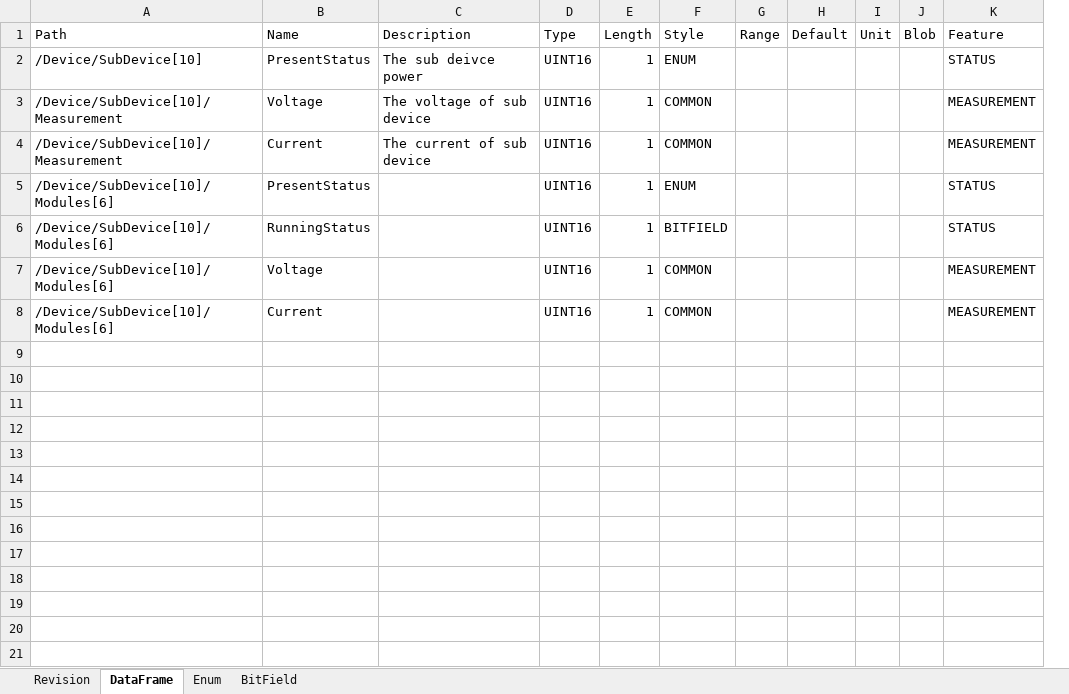
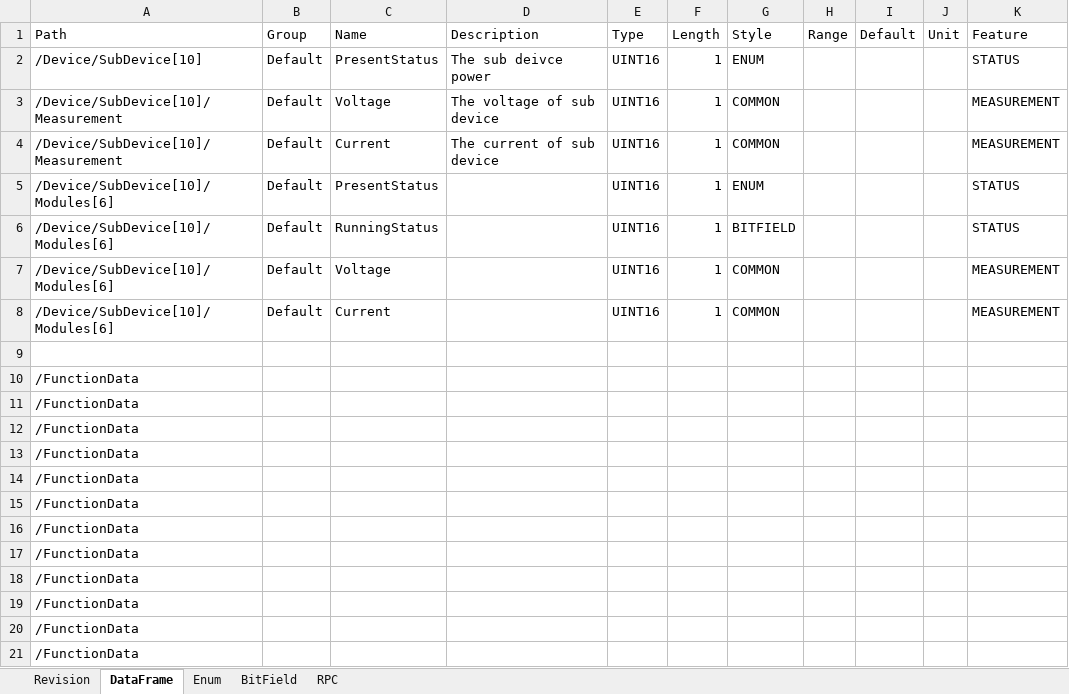
Before and after one commit to SleepySoft/seFrame, an Excel workbook: Dataframe.xlsx, sheet DataFrame, drawn as a sheet; values as stored, in another font and other column widths than the file's, no borders; removed rows and columns are numbered as before the commit, all else as after; the diff names each change by its address in the sheet, - before the commit and + after, or states it on an @@ line.

Commit message:
Update excel

```diff
--- a/Dataframe.xlsx (sheet DataFrame)
+++ b/Dataframe.xlsx (sheet DataFrame)
+sheet tab: RPC
+column B (Group), rows 2-8: all Default
-column J (Blob), empty
+row 9: (empty)
+row 10: /FunctionData
+row 11: /FunctionData
+row 12: /FunctionData
+row 13: /FunctionData
+row 14: /FunctionData
+row 15: /FunctionData
+row 16: /FunctionData
+row 17: /FunctionData
+row 18: /FunctionData
+row 19: /FunctionData
+row 20: /FunctionData
+row 21: /FunctionData
```
